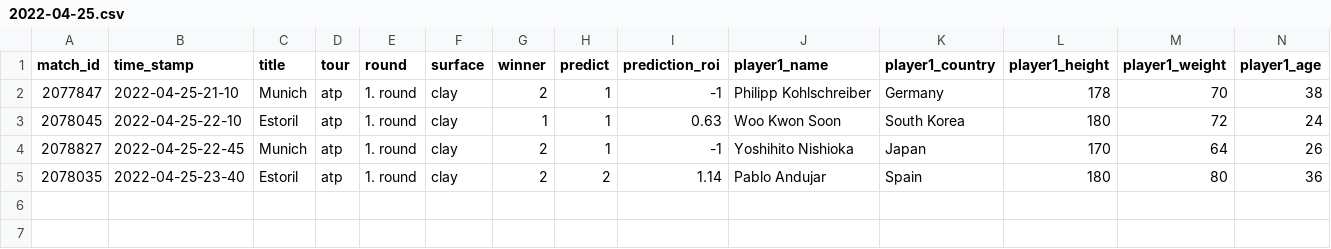
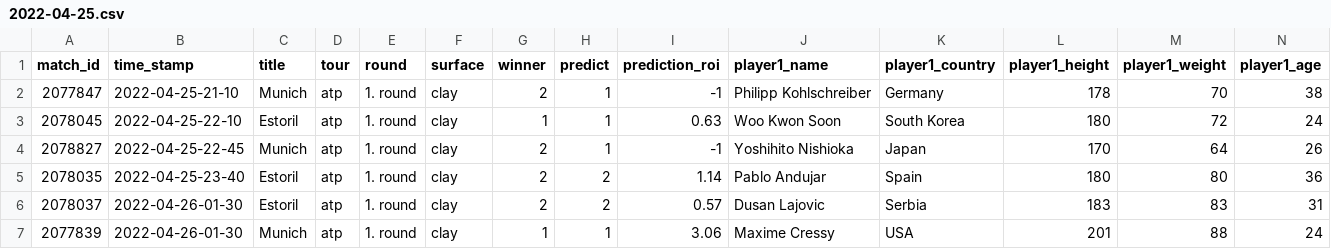
Before and after one commit to ebijun1007/tennis_major_tour_scraper, a CSV file: data/2022-04-25.csv, drawn as a sheet; only a part is shown; rows hold the shown columns only; the diff names each change by its address in the sheet, - before the commit and + after, or states it on an @@ line.

```diff
--- a/data/2022-04-25.csv
+++ b/data/2022-04-25.csv
+row 6: 2078037 | 2022-04-26-01-30 | Estoril | atp | 1. round | clay | 2 | 2 | 0.57 | Dusan Lajovic | Serbia | 183 | 83 | 31
+row 7: 2077839 | 2022-04-26-01-30 | Munich | atp | 1. round | clay | 1 | 1 | 3.06 | Maxime Cressy | USA | 201 | 88 | 24
```
Also changed, not shown: atp.csv, data/next_48_hours_match.csv, 2 other files.
